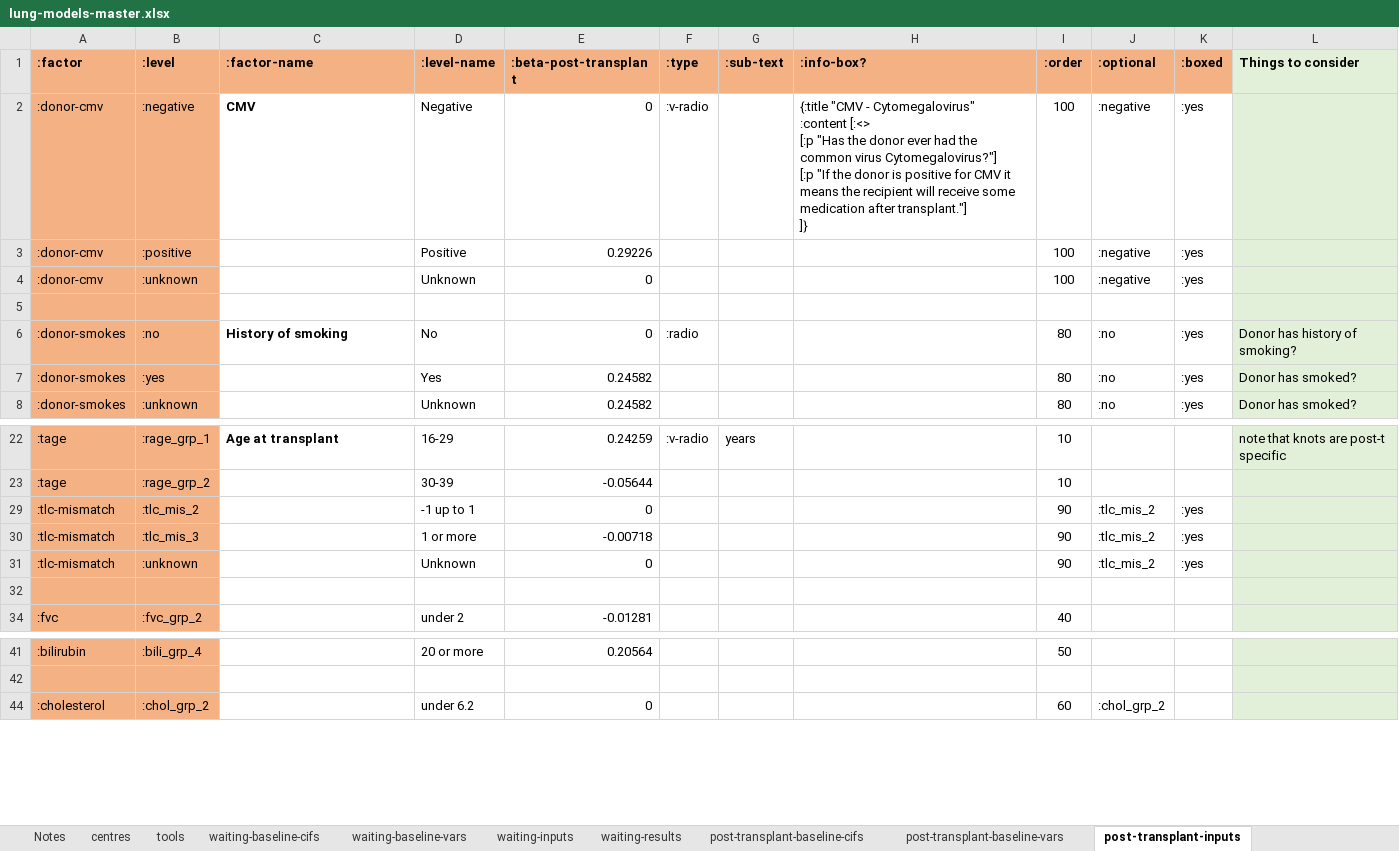
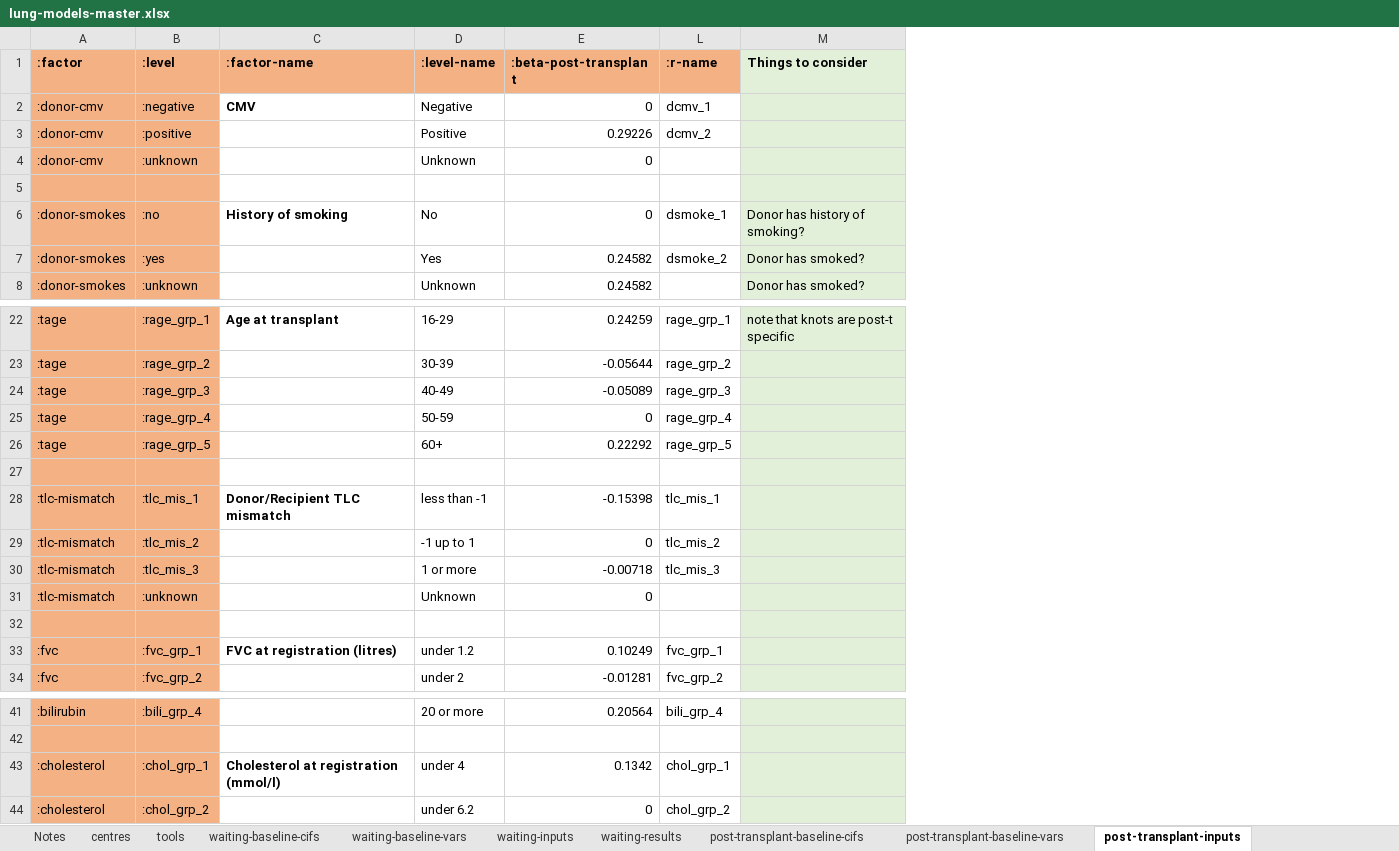
Before and after one commit to WintonCentre/kcp, an Excel workbook: resources/lung-models-master.xlsx, sheet post-transplant-inputs, drawn as a sheet; only a part is shown, gaps mark what is left out; values as stored, in another font and other column widths than the file's, no borders; removed rows and columns are numbered as before the commit, all else as after; ↵ is a line break in a cell; the diff names each change by its address in the sheet, - before the commit and + after, or states it on an @@ line.

Commit message:
harmonising names with R - pre dd-pred to pred

```diff
--- a/resources/lung-models-master.xlsx (sheet post-transplant-inputs)
+++ b/resources/lung-models-master.xlsx (sheet post-transplant-inputs)
@@ column F (:type) hidden, rows 2-6: :v-radio |  |  |  | :radio; row 22: :v-radio @@
@@ column G (:sub-text) hidden, row 22: years @@
@@ column H (:info-box?) hidden, row 2: {:title "CMV - Cytomegalovirus" ↵ :content [:<> ↵ [:p "Has the donor ever had the common virus Cytomegalovirus?"] ↵ [:p "If the donor is positive for CMV it means the recipient will receive some medication after transplant."] ↵ ]} @@
@@ column I (:order) hidden, rows 2-8: 100 | 100 | 100 |  | 80 | 80 | 80; rows 22-34: 10 | 10 | 90 | 90 | 90 |  | 40; rows 41-44: 50 |  | 60 @@
@@ column J (:optional) hidden, rows 2-8: :negative | :negative | :negative |  | :no | :no | :no; rows 29-31: all :tlc_mis_2; row 44: :chol_grp_2 @@
@@ column K (:boxed) hidden, rows 2-8: :yes | :yes | :yes |  | :yes | :yes | :yes; rows 29-31: all :yes @@
+column L (:r-name), rows 2-7: dcmv_1 | dcmv_2 |  |  | dsmoke_1 | dsmoke_2; rows 22-23: rage_grp_1 | rage_grp_2; rows 29-30: tlc_mis_2 | tlc_mis_3; row 34: fvc_grp_2; row 41: bili_grp_4; row 44: chol_grp_2
+row 24: :tage | :rage_grp_3 |  | 40-49 | -0.05089 | rage_grp_3
+row 25: :tage | :rage_grp_4 |  | 50-59 | 0 | rage_grp_4
+row 26: :tage | :rage_grp_5 |  | 60+ | 0.22292 | rage_grp_5
+row 27: (empty)
+row 28: :tlc-mismatch | :tlc_mis_1 | Donor/Recipient TLC mismatch | less than -1 | -0.15398 | tlc_mis_1
+row 33: :fvc | :fvc_grp_1 | FVC at registration (litres) | under 1.2 | 0.10249 | fvc_grp_1
+row 43: :cholesterol | :chol_grp_1 | Cholesterol at registration (mmol/l) | under 4 | 0.1342 | chol_grp_1
```
Also changed, not shown: sheet waiting-inputs, resources/kidney-models-master.xlsx, 16 other files.
